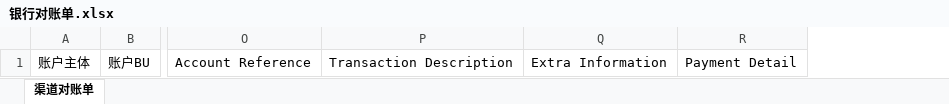
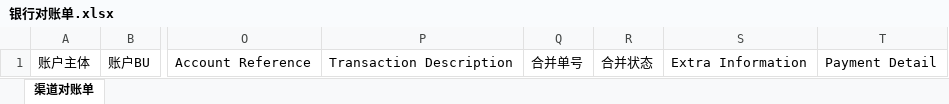
Before and after one commit to MatthewPZhong/bank-bill-excel-tool, an Excel workbook: assets/银行对账单.xlsx, sheet 渠道对账单, drawn as a sheet; only a part is shown, gaps mark what is left out; values as stored, in another font and other column widths than the file's, no borders; the diff names each change by its address in the sheet, - before the commit and + after, or states it on an @@ line.

Commit message:
[v3.0.8] 迭代2 银行对账单44→46列：识别+字段下拉可选+BU回填兼容导入不落库

```diff
--- a/assets/银行对账单.xlsx (sheet 渠道对账单)
+++ b/assets/银行对账单.xlsx (sheet 渠道对账单)
+column Q, row 1: 合并单号
+column R, row 1: 合并状态
```
Also changed, not shown: 8 other files.
